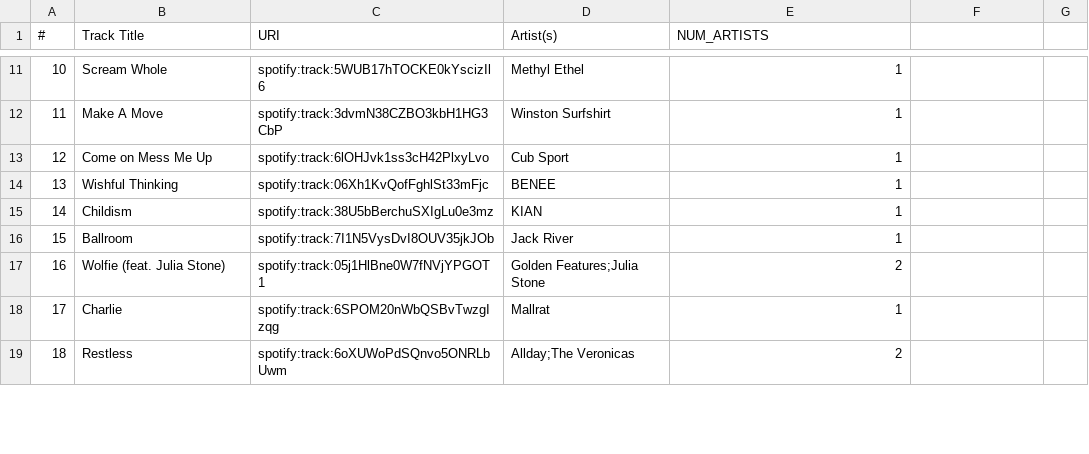
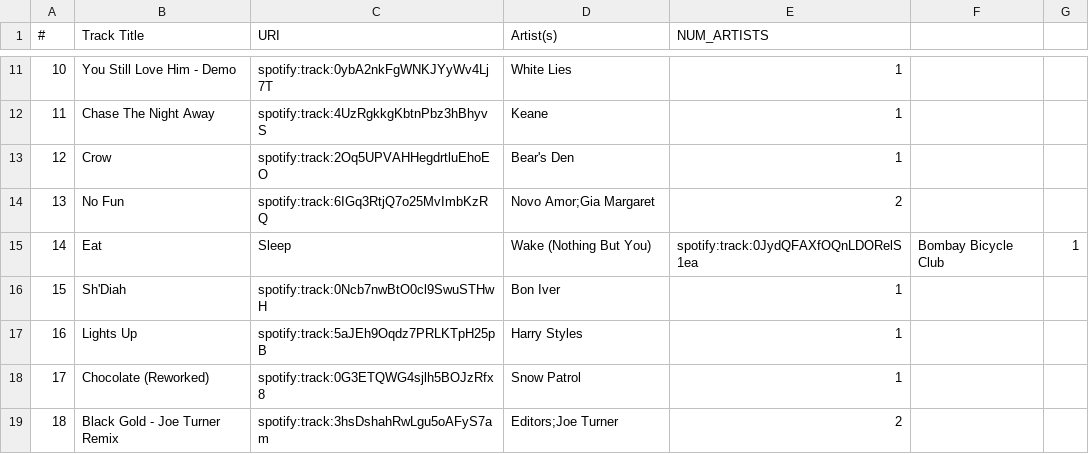
Before and after one commit to mkirwin/mat208, a CSV file: mari-maddiewhiterose-legacy.csv, drawn as a sheet; only a part is shown, gaps mark what is left out; the diff covers the shown part only.

Commit message:
Update mari-maddiewhiterose-legacy.csv

```diff
--- a/mari-maddiewhiterose-legacy.csv
+++ b/mari-maddiewhiterose-legacy.csv
@@ -11,9 +11,9 @@
-10,Scream Whole,spotify:track:5WUB17hTOCKE0kYscizIl6,Methyl Ethel,1
-11,Make A Move,spotify:track:3dvmN38CZBO3kbH1HG3CbP,Winston Surfshirt,1
-12,Come on Mess Me Up,spotify:track:6lOHJvk1ss3cH42PlxyLvo,Cub Sport,1
-13,Wishful Thinking,spotify:track:06Xh1KvQofFghlSt33mFjc,BENEE,1
-14,Childism,spotify:track:38U5bBerchuSXIgLu0e3mz,KIAN,1
-15,Ballroom,spotify:track:7I1N5VysDvI8OUV35jkJOb,Jack River,1
-16,Wolfie (feat. Julia Stone),spotify:track:05j1HlBne0W7fNVjYPGOT1,Golden Features;Julia Stone,2
-17,Charlie,spotify:track:6SPOM20nWbQSBvTwzgIzqg,Mallrat,1
-18,Restless,spotify:track:6oXUWoPdSQnvo5ONRLbUwm,Allday;The Veronicas,2
+10,You Still Love Him - Demo,spotify:track:0ybA2nkFgWNKJYyWv4Lj7T,White Lies,1
+11,Chase The Night Away,spotify:track:4UzRgkkgKbtnPbz3hBhyvS,Keane,1
+12,Crow,spotify:track:2Oq5UPVAHHegdrtluEhoEO,Bear's Den,1
+13,No Fun,spotify:track:6IGq3RtjQ7o25MvImbKzRQ,Novo Amor;Gia Margaret,2
+14,Eat, Sleep, Wake (Nothing But You),spotify:track:0JydQFAXfOQnLDORelS1ea,Bombay Bicycle Club,1
+15,Sh'Diah,spotify:track:0Ncb7nwBtO0cl9SwuSTHwH,Bon Iver,1
+16,Lights Up,spotify:track:5aJEh9Oqdz7PRLKTpH25pB,Harry Styles,1
+17,Chocolate (Reworked),spotify:track:0G3ETQWG4sjlh5BOJzRfx8,Snow Patrol,1
+18,Black Gold - Joe Turner Remix,spotify:track:3hsDshahRwLgu5oAFyS7am,Editors;Joe Turner,2
```
Also changed, not shown: 53 edited cells elsewhere in this file.
